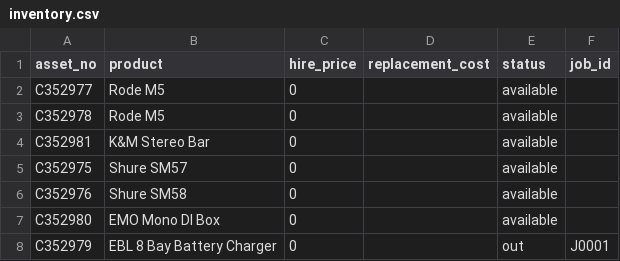
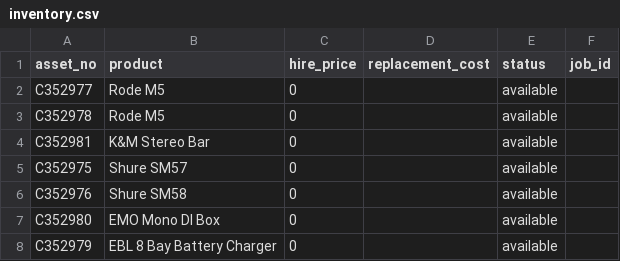
Before and after one commit to montymorris/montymorrisproductions-inventory, a CSV file: data/inventory.csv, drawn as a sheet.

Commit message:
Update data/inventory.csv (inventory tracker)

```diff
--- a/data/inventory.csv
+++ b/data/inventory.csv
@@ -7,2 +7,2 @@ C352976,Shure SM58,0,,available,
 C352980,EMO Mono DI Box,0,,available,
-C352979,EBL 8 Bay Battery Charger,0,,out,J0001
+C352979,EBL 8 Bay Battery Charger,0,,available,
```
